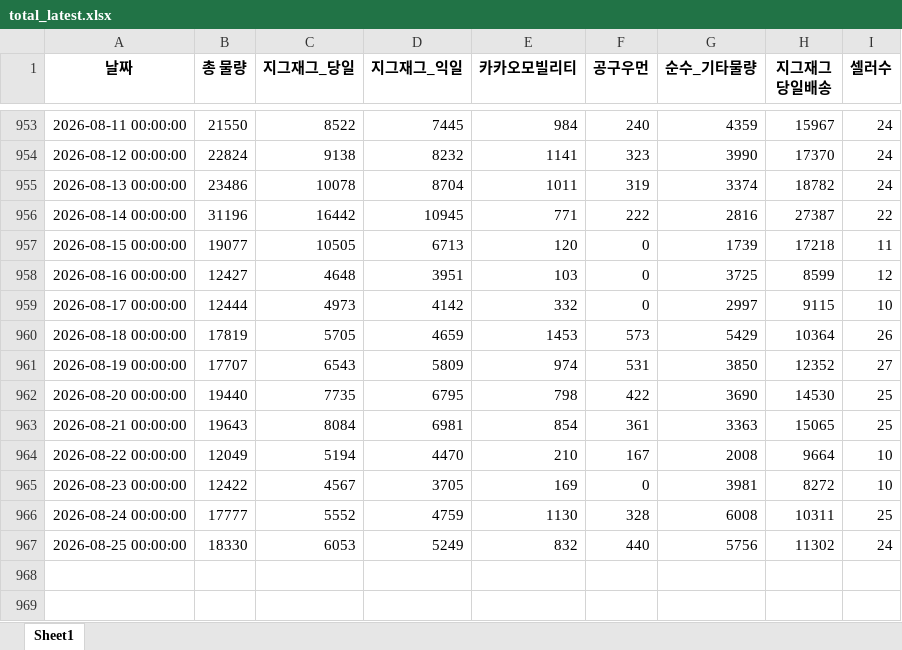
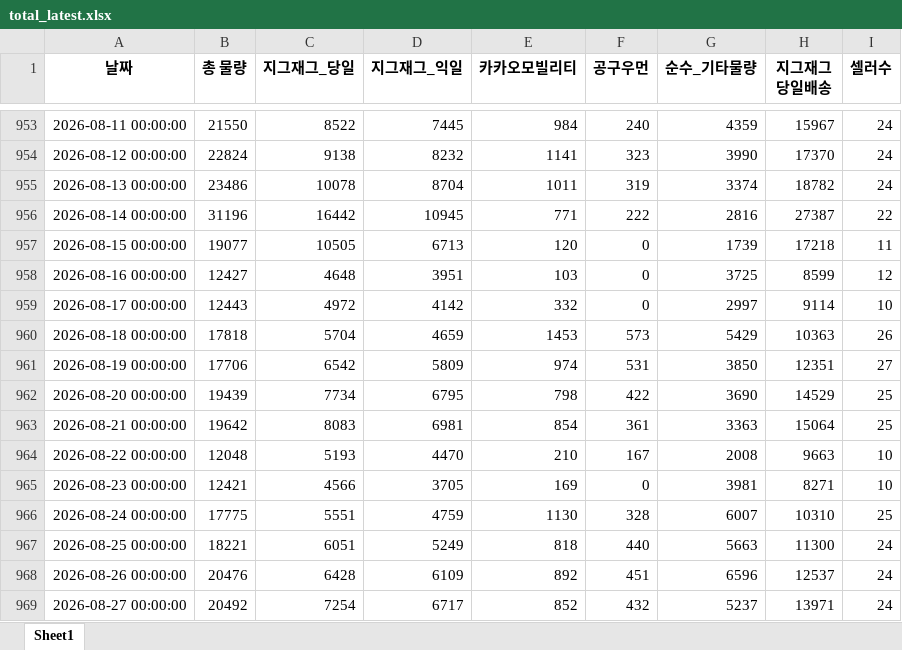
Before and after one commit to ds-sujin/forecasting_new, an Excel workbook: test_data/total_latest.xlsx, sheet Sheet1, drawn as a sheet; only a part is shown, gaps mark what is left out; values as stored, in another font and other column widths than the file's, no borders; the diff covers the shown part only; the diff names each change by its address in the sheet, - before the commit and + after, or states it on an @@ line.

```diff
--- a/test_data/total_latest.xlsx (sheet Sheet1)
+++ b/test_data/total_latest.xlsx (sheet Sheet1)
-B959 (총 물량): 12444
+B959 (총 물량): 12443
-C959 (지그재그_당일): 4973
+C959 (지그재그_당일): 4972
-H959 (지그재그 당일배송): 9115
+H959 (지그재그 당일배송): 9114
-B960 (총 물량): 17819
+B960 (총 물량): 17818
-C960 (지그재그_당일): 5705
+C960 (지그재그_당일): 5704
-H960 (지그재그 당일배송): 10364
+H960 (지그재그 당일배송): 10363
-B961 (총 물량): 17707
+B961 (총 물량): 17706
-C961 (지그재그_당일): 6543
+C961 (지그재그_당일): 6542
-H961 (지그재그 당일배송): 12352
+H961 (지그재그 당일배송): 12351
-B962 (총 물량): 19440
+B962 (총 물량): 19439
-C962 (지그재그_당일): 7735
+C962 (지그재그_당일): 7734
-H962 (지그재그 당일배송): 14530
+H962 (지그재그 당일배송): 14529
-B963 (총 물량): 19643
+B963 (총 물량): 19642
-C963 (지그재그_당일): 8084
+C963 (지그재그_당일): 8083
-H963 (지그재그 당일배송): 15065
+H963 (지그재그 당일배송): 15064
-B964 (총 물량): 12049
+B964 (총 물량): 12048
-C964 (지그재그_당일): 5194
+C964 (지그재그_당일): 5193
-H964 (지그재그 당일배송): 9664
+H964 (지그재그 당일배송): 9663
-B965 (총 물량): 12422
+B965 (총 물량): 12421
-C965 (지그재그_당일): 4567
+C965 (지그재그_당일): 4566
-H965 (지그재그 당일배송): 8272
+H965 (지그재그 당일배송): 8271
-B966 (총 물량): 17777
+B966 (총 물량): 17775
-C966 (지그재그_당일): 5552
+C966 (지그재그_당일): 5551
-G966 (순수_기타물량): 6008
+G966 (순수_기타물량): 6007
-H966 (지그재그 당일배송): 10311
+H966 (지그재그 당일배송): 10310
-B967 (총 물량): 18330
+B967 (총 물량): 18221
-C967 (지그재그_당일): 6053
+C967 (지그재그_당일): 6051
-E967 (카카오모빌리티): 832
+E967 (카카오모빌리티): 818
-G967 (순수_기타물량): 5756
+G967 (순수_기타물량): 5663
-H967 (지그재그 당일배송): 11302
+H967 (지그재그 당일배송): 11300
+row 968: 2026-08-26 00:00:00 | 20476 | 6428 | 6109 | 892 | 451 | 6596 | 12537 | 24
+row 969: 2026-08-27 00:00:00 | 20492 | 7254 | 6717 | 852 | 432 | 5237 | 13971 | 24
```
Also changed, not shown: 19 added rows elsewhere in this sheet, Region_results/Region_Forecasting_26_0826_0901.xlsx, test_data/recent_temp.xlsx, 13 other files.
